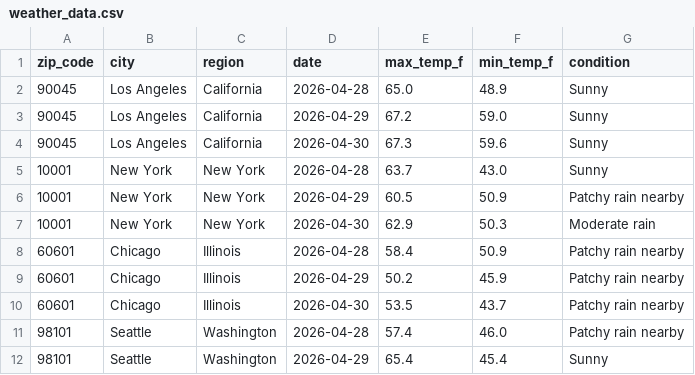
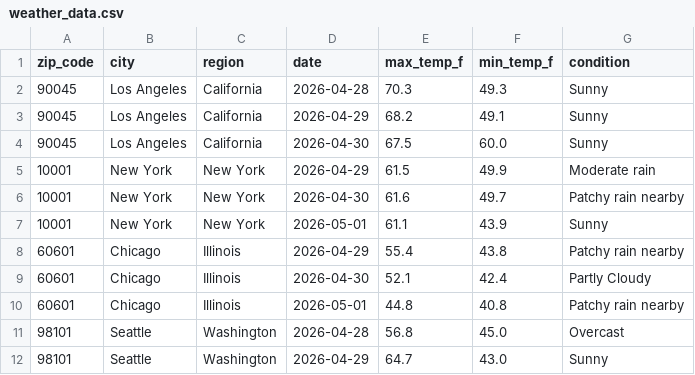
Before and after one commit to lontok/weather-api-pipeline-test, a CSV file: weather_data.csv, drawn as a sheet; only a part is shown; the diff covers the shown part only.

```diff
--- a/weather_data.csv
+++ b/weather_data.csv
@@ -1,12 +1,12 @@
 zip_code,city,region,date,max_temp_f,min_temp_f,condition
-90045,Los Angeles,California,2026-04-28,65.0,48.9,Sunny
-90045,Los Angeles,California,2026-04-29,67.2,59.0,Sunny
-90045,Los Angeles,California,2026-04-30,67.3,59.6,Sunny
-10001,New York,New York,2026-04-28,63.7,43.0,Sunny
-10001,New York,New York,2026-04-29,60.5,50.9,Patchy rain nearby
-10001,New York,New York,2026-04-30,62.9,50.3,Moderate rain
-60601,Chicago,Illinois,2026-04-28,58.4,50.9,Patchy rain nearby
-60601,Chicago,Illinois,2026-04-29,50.2,45.9,Patchy rain nearby
-60601,Chicago,Illinois,2026-04-30,53.5,43.7,Patchy rain nearby
-98101,Seattle,Washington,2026-04-28,57.4,46.0,Patchy rain nearby
-98101,Seattle,Washington,2026-04-29,65.4,45.4,Sunny
+90045,Los Angeles,California,2026-04-28,70.3,49.3,Sunny
+90045,Los Angeles,California,2026-04-29,68.2,49.1,Sunny
+90045,Los Angeles,California,2026-04-30,67.5,60.0,Sunny
+10001,New York,New York,2026-04-29,61.5,49.9,Moderate rain
+10001,New York,New York,2026-04-30,61.6,49.7,Patchy rain nearby
+10001,New York,New York,2026-05-01,61.1,43.9,Sunny
+60601,Chicago,Illinois,2026-04-29,55.4,43.8,Patchy rain nearby
+60601,Chicago,Illinois,2026-04-30,52.1,42.4,Partly Cloudy
+60601,Chicago,Illinois,2026-05-01,44.8,40.8,Patchy rain nearby
+98101,Seattle,Washington,2026-04-28,56.8,45.0,Overcast
+98101,Seattle,Washington,2026-04-29,64.7,43.0,Sunny
```
Also changed, not shown: 2 added rows, 2 removed rows and 139 edited cells elsewhere in this file.
